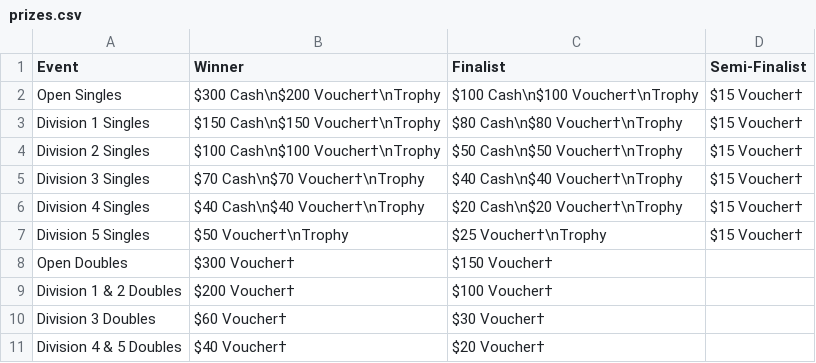
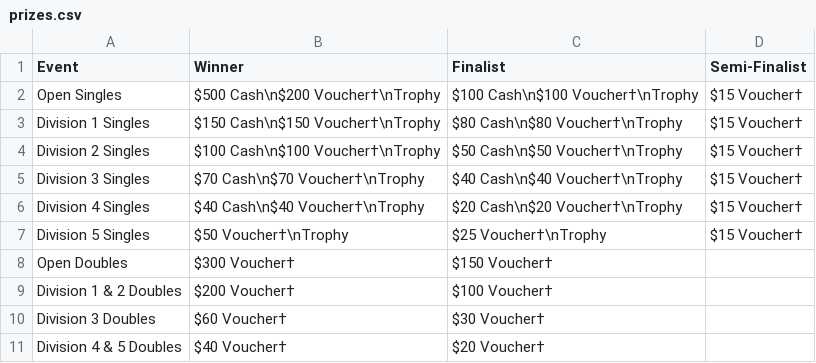
Before and after one commit to khoan/nittaku-tournament, a CSV file: _data/202105/prizes.csv, drawn as a sheet.

Commit message:
update Open Singles prize

```diff
--- a/_data/202105/prizes.csv
+++ b/_data/202105/prizes.csv
@@ -1,3 +1,3 @@
 Event                           , Winner                           , Finalist                         , Semi-Finalist
-Open Singles                    , $300 Cash\n$200 Voucher†\nTrophy , $100 Cash\n$100 Voucher†\nTrophy , $15 Voucher†
+Open Singles                    , $500 Cash\n$200 Voucher†\nTrophy , $100 Cash\n$100 Voucher†\nTrophy , $15 Voucher†
 Division 1 Singles              , $150 Cash\n$150 Voucher†\nTrophy , $80 Cash\n$80 Voucher†\nTrophy   , $15 Voucher†
```
Also changed, not shown: 1 other file.
